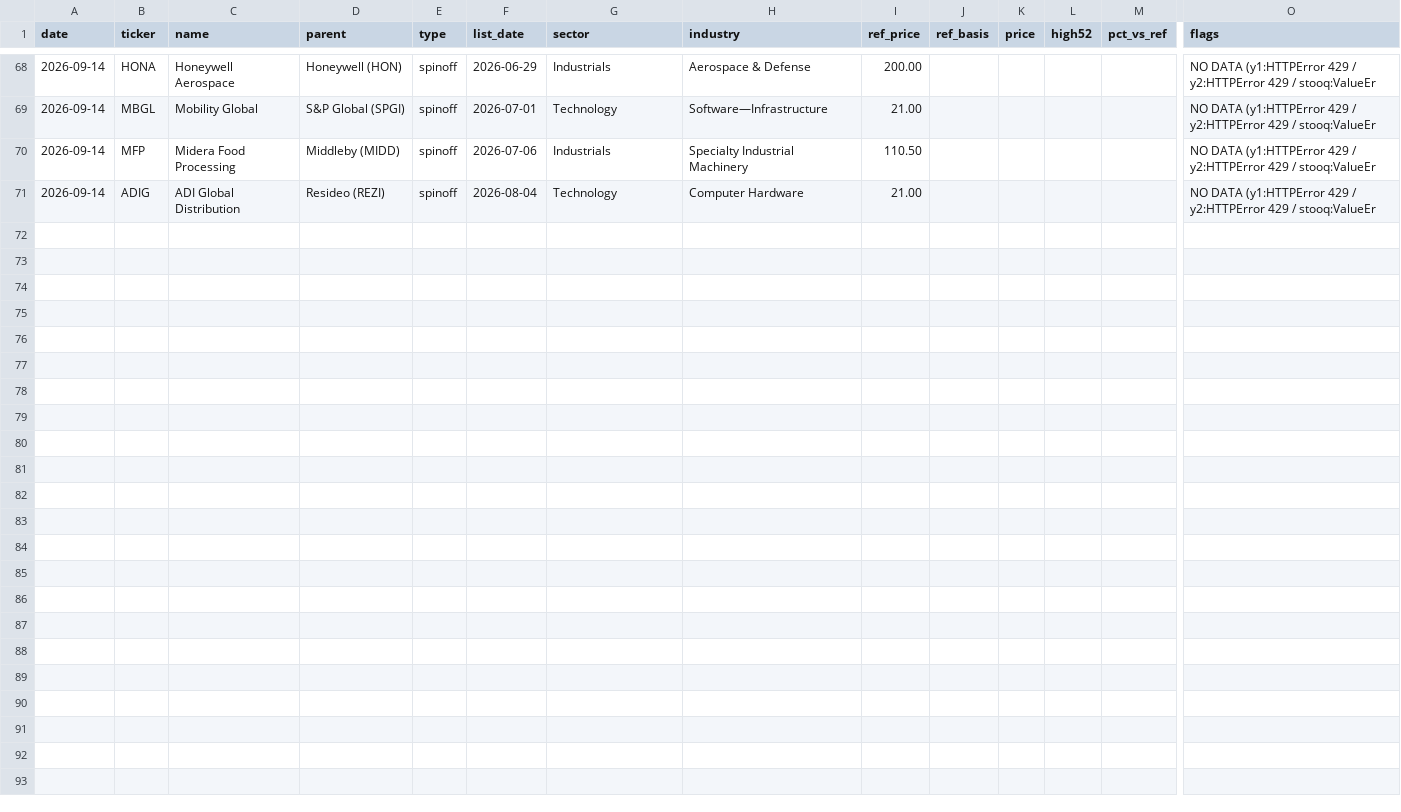
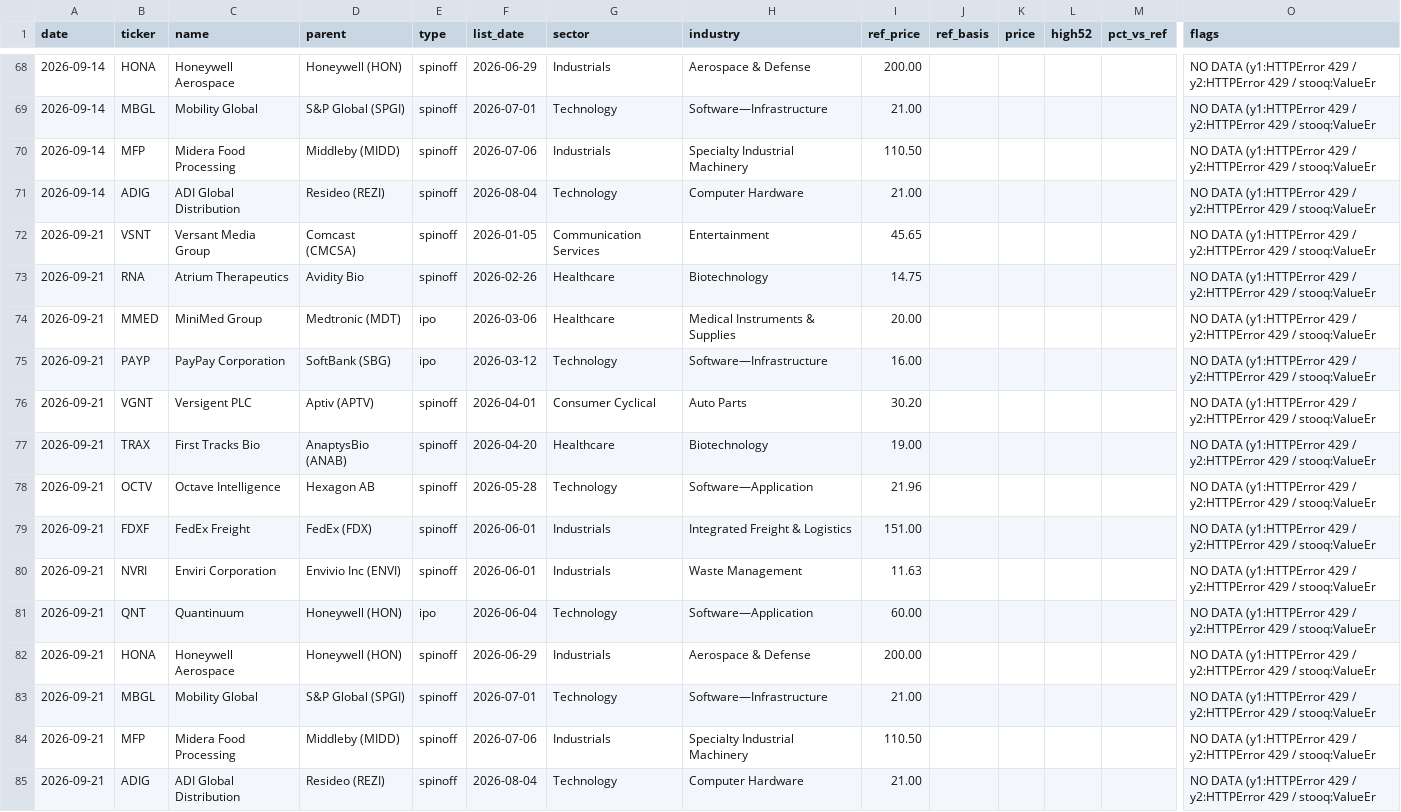
Before and after one commit to newwilsonforyou/US-new-stock-check, a CSV file: history.csv, drawn as a sheet; only a part is shown, gaps mark what is left out; rows hold the shown columns only; the diff names each change by its address in the sheet, - before the commit and + after, or states it on an @@ line.

```diff
--- a/history.csv
+++ b/history.csv
+row 72: 2026-09-21 | VSNT | Versant Media Group | Comcast (CMCSA) | spinoff | 2026-01-05 | Communication Services | Entertainment | 45.65 |  |  |  |  | NO DATA (y1:HTTPError 429 / y2:HTTPError 429 / stooq:ValueEr
+row 73: 2026-09-21 | RNA | Atrium Therapeutics | Avidity Bio | spinoff | 2026-02-26 | Healthcare | Biotechnology | 14.75 |  |  |  |  | NO DATA (y1:HTTPError 429 / y2:HTTPError 429 / stooq:ValueEr
+row 74: 2026-09-21 | MMED | MiniMed Group | Medtronic (MDT) | ipo | 2026-03-06 | Healthcare | Medical Instruments & Supplies | 20.00 |  |  |  |  | NO DATA (y1:HTTPError 429 / y2:HTTPError 429 / stooq:ValueEr
+row 75: 2026-09-21 | PAYP | PayPay Corporation | SoftBank (SBG) | ipo | 2026-03-12 | Technology | Software—Infrastructure | 16.00 |  |  |  |  | NO DATA (y1:HTTPError 429 / y2:HTTPError 429 / stooq:ValueEr
+row 76: 2026-09-21 | VGNT | Versigent PLC | Aptiv (APTV) | spinoff | 2026-04-01 | Consumer Cyclical | Auto Parts | 30.20 |  |  |  |  | NO DATA (y1:HTTPError 429 / y2:HTTPError 429 / stooq:ValueEr
+row 77: 2026-09-21 | TRAX | First Tracks Bio | AnaptysBio (ANAB) | spinoff | 2026-04-20 | Healthcare | Biotechnology | 19.00 |  |  |  |  | NO DATA (y1:HTTPError 429 / y2:HTTPError 429 / stooq:ValueEr
+row 78: 2026-09-21 | OCTV | Octave Intelligence | Hexagon AB | spinoff | 2026-05-28 | Technology | Software—Application | 21.96 |  |  |  |  | NO DATA (y1:HTTPError 429 / y2:HTTPError 429 / stooq:ValueEr
+row 79: 2026-09-21 | FDXF | FedEx Freight | FedEx (FDX) | spinoff | 2026-06-01 | Industrials | Integrated Freight & Logistics | 151.00 |  |  |  |  | NO DATA (y1:HTTPError 429 / y2:HTTPError 429 / stooq:ValueEr
+row 80: 2026-09-21 | NVRI | Enviri Corporation | Envivio Inc (ENVI) | spinoff | 2026-06-01 | Industrials | Waste Management | 11.63 |  |  |  |  | NO DATA (y1:HTTPError 429 / y2:HTTPError 429 / stooq:ValueEr
+row 81: 2026-09-21 | QNT | Quantinuum | Honeywell (HON) | ipo | 2026-06-04 | Technology | Software—Application | 60.00 |  |  |  |  | NO DATA (y1:HTTPError 429 / y2:HTTPError 429 / stooq:ValueEr
+row 82: 2026-09-21 | HONA | Honeywell Aerospace | Honeywell (HON) | spinoff | 2026-06-29 | Industrials | Aerospace & Defense | 200.00 |  |  |  |  | NO DATA (y1:HTTPError 429 / y2:HTTPError 429 / stooq:ValueEr
+row 83: 2026-09-21 | MBGL | Mobility Global | S&P Global (SPGI) | spinoff | 2026-07-01 | Technology | Software—Infrastructure | 21.00 |  |  |  |  | NO DATA (y1:HTTPError 429 / y2:HTTPError 429 / stooq:ValueEr
+row 84: 2026-09-21 | MFP | Midera Food Processing | Middleby (MIDD) | spinoff | 2026-07-06 | Industrials | Specialty Industrial Machinery | 110.50 |  |  |  |  | NO DATA (y1:HTTPError 429 / y2:HTTPError 429 / stooq:ValueEr
+row 85: 2026-09-21 | ADIG | ADI Global Distribution | Resideo (REZI) | spinoff | 2026-08-04 | Technology | Computer Hardware | 21.00 |  |  |  |  | NO DATA (y1:HTTPError 429 / y2:HTTPError 429 / stooq:ValueEr
```
Also changed, not shown: 2 other files.
